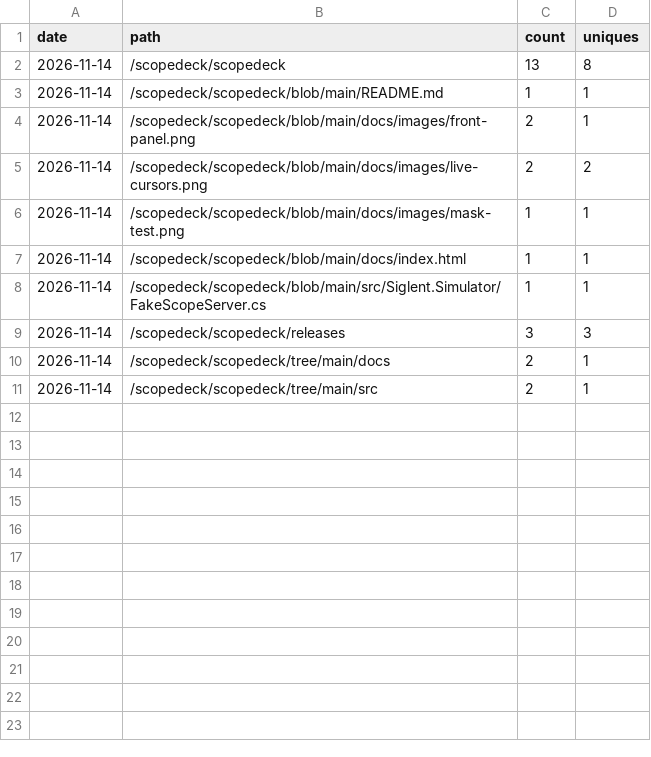
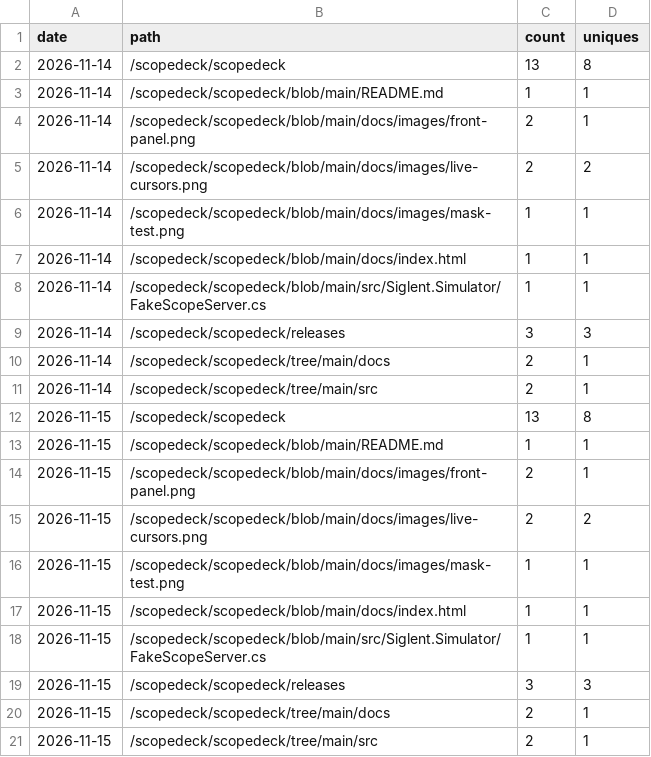
Before and after one commit to scopedeck/scopedeck, a CSV file: paths.csv, drawn as a sheet.

```diff
--- a/paths.csv
+++ b/paths.csv
@@ -11 +11,11 @@ date,path,count,uniques
 2026-11-14,/scopedeck/scopedeck/tree/main/src,2,1
+2026-11-15,/scopedeck/scopedeck,13,8
+2026-11-15,/scopedeck/scopedeck/blob/main/README.md,1,1
+2026-11-15,/scopedeck/scopedeck/blob/main/docs/images/front-panel.png,2,1
+2026-11-15,/scopedeck/scopedeck/blob/main/docs/images/live-cursors.png,2,2
+2026-11-15,/scopedeck/scopedeck/blob/main/docs/images/mask-test.png,1,1
+2026-11-15,/scopedeck/scopedeck/blob/main/docs/index.html,1,1
+2026-11-15,/scopedeck/scopedeck/blob/main/src/Siglent.Simulator/FakeScopeServer.cs,1,1
+2026-11-15,/scopedeck/scopedeck/releases,3,3
+2026-11-15,/scopedeck/scopedeck/tree/main/docs,2,1
+2026-11-15,/scopedeck/scopedeck/tree/main/src,2,1
```
Also changed, not shown: clones.csv, views.csv, 3 other files.
